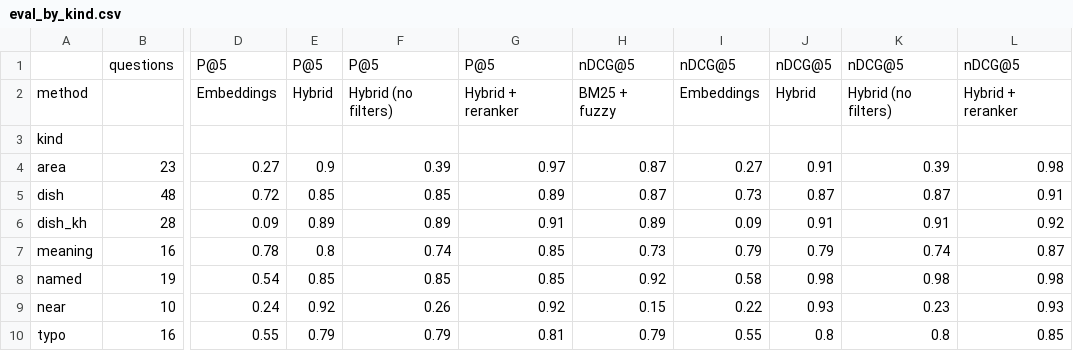
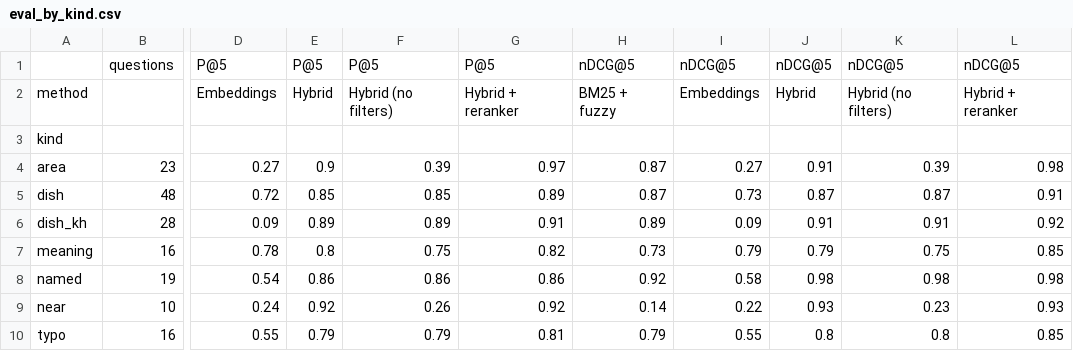
Before and after one commit to Vichea-collab/food-search, a CSV file: results/eval_by_kind.csv, drawn as a sheet; only a part is shown, gaps mark what is left out; the diff names each change by its address in the sheet, - before the commit and + after, or states it on an @@ line.

```diff
--- a/results/eval_by_kind.csv
+++ b/results/eval_by_kind.csv
-F7: 0.74
+F7: 0.75
-G7: 0.85
+G7: 0.82
-K7: 0.74
+K7: 0.75
-L7: 0.87
+L7: 0.85
-E8: 0.85
+E8: 0.86
-F8: 0.85
+F8: 0.86
-G8: 0.85
+G8: 0.86
-H9: 0.15
+H9: 0.14
```
Also changed, not shown: results/eval_per_query.csv, results/eval_results.csv, 31 other files.
